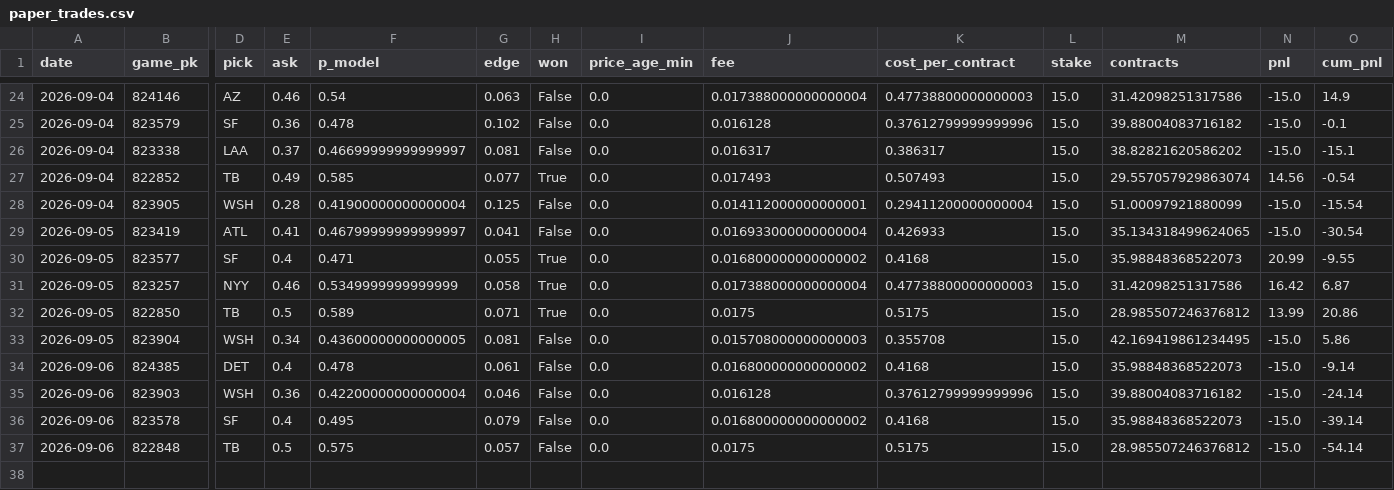
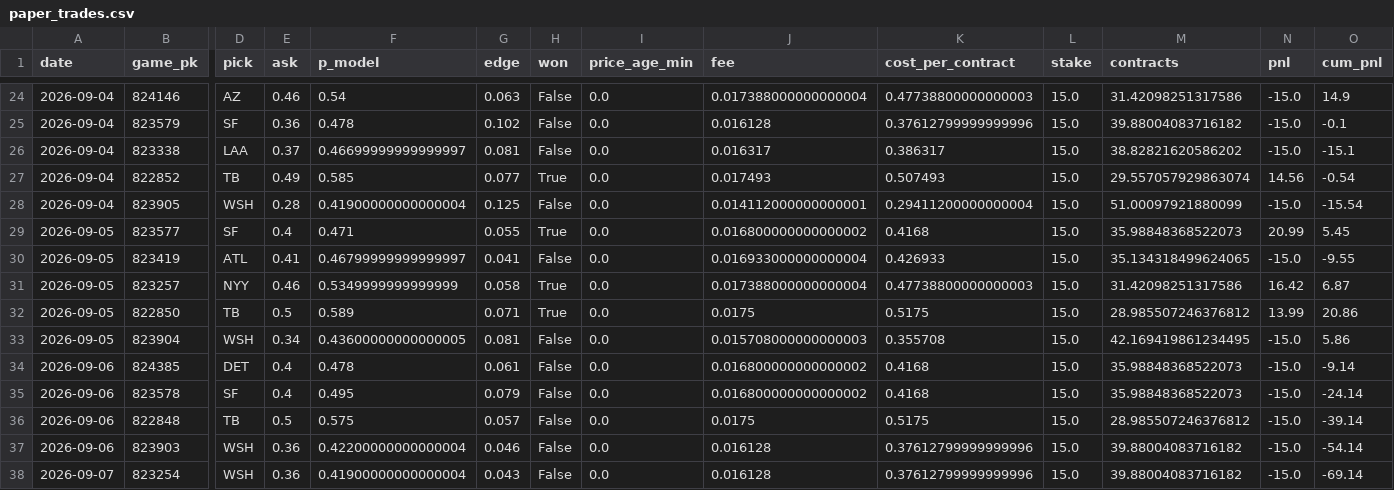
Before and after one commit to jdev-02/gooseline-model-hq, a CSV file: data/mlb/paper_trades.csv, drawn as a sheet; only a part is shown, gaps mark what is left out; removed rows and columns are numbered as before the commit, all else as after; rows hold the shown columns only; the diff names each change by its address in the sheet, - before the commit and + after, or states it on an @@ line.

```diff
--- a/data/mlb/paper_trades.csv
+++ b/data/mlb/paper_trades.csv
-row 29: 2026-09-05 | 823419 | ATL | 0.41 | 0.46799999999999997 | 0.041 | False | 0.0 | 0.016933000000000004 | 0.426933 | 15.0 | 35.134318499624065 | -15.0 | -30.54
-O29 (cum_pnl): -9.55
+O29 (cum_pnl): 5.45
+row 30: 2026-09-05 | 823419 | ATL | 0.41 | 0.46799999999999997 | 0.041 | False | 0.0 | 0.016933000000000004 | 0.426933 | 15.0 | 35.134318499624065 | -15.0 | -9.55
-row 35: 2026-09-06 | 823903 | WSH | 0.36 | 0.42200000000000004 | 0.046 | False | 0.0 | 0.016128 | 0.37612799999999996 | 15.0 | 39.88004083716182 | -15.0 | -24.14
-O35 (cum_pnl): -39.14
+O35 (cum_pnl): -24.14
-O36 (cum_pnl): -54.14
+O36 (cum_pnl): -39.14
+row 37: 2026-09-06 | 823903 | WSH | 0.36 | 0.42200000000000004 | 0.046 | False | 0.0 | 0.016128 | 0.37612799999999996 | 15.0 | 39.88004083716182 | -15.0 | -54.14
+row 38: 2026-09-07 | 823254 | WSH | 0.36 | 0.41900000000000004 | 0.043 | False | 0.0 | 0.016128 | 0.37612799999999996 | 15.0 | 39.88004083716182 | -15.0 | -69.14
```
Also changed, not shown: data/mlb/narrative/log.csv, 3 other files.
